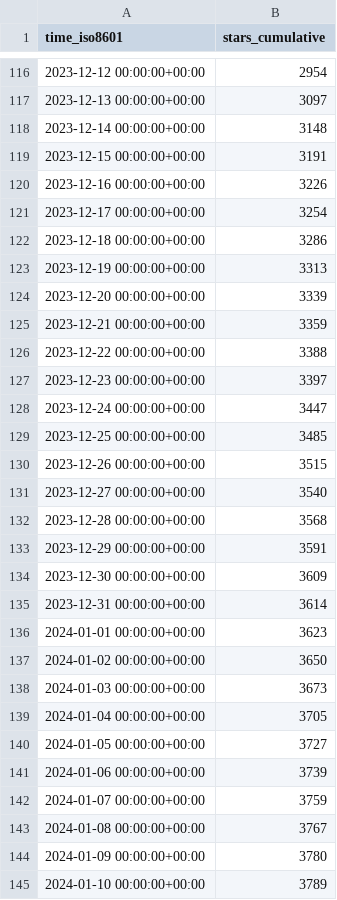
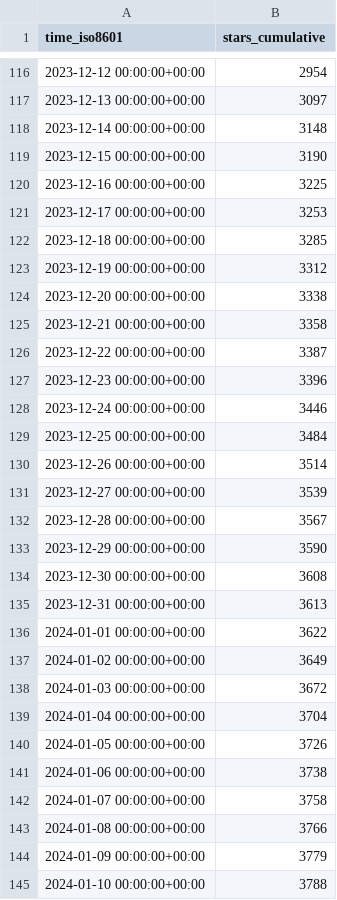
Before and after one commit to ChandanChainani/superduperdb, a CSV file: SuperDuperDB/superduperdb/ghrs-data/stargazers.csv, drawn as a sheet; only a part is shown, gaps mark what is left out; the diff covers the shown part only.

```diff
--- a/SuperDuperDB/superduperdb/ghrs-data/stargazers.csv
+++ b/SuperDuperDB/superduperdb/ghrs-data/stargazers.csv
@@ -118,28 +118,28 @@ time_iso8601,stars_cumulative
 2023-12-14 00:00:00+00:00,3148
-2023-12-15 00:00:00+00:00,3191
-2023-12-16 00:00:00+00:00,3226
-2023-12-17 00:00:00+00:00,3254
-2023-12-18 00:00:00+00:00,3286
-2023-12-19 00:00:00+00:00,3313
-2023-12-20 00:00:00+00:00,3339
-2023-12-21 00:00:00+00:00,3359
-2023-12-22 00:00:00+00:00,3388
-2023-12-23 00:00:00+00:00,3397
-2023-12-24 00:00:00+00:00,3447
-2023-12-25 00:00:00+00:00,3485
-2023-12-26 00:00:00+00:00,3515
-2023-12-27 00:00:00+00:00,3540
-2023-12-28 00:00:00+00:00,3568
-2023-12-29 00:00:00+00:00,3591
-2023-12-30 00:00:00+00:00,3609
-2023-12-31 00:00:00+00:00,3614
-2024-01-01 00:00:00+00:00,3623
-2024-01-02 00:00:00+00:00,3650
-2024-01-03 00:00:00+00:00,3673
-2024-01-04 00:00:00+00:00,3705
-2024-01-05 00:00:00+00:00,3727
-2024-01-06 00:00:00+00:00,3739
-2024-01-07 00:00:00+00:00,3759
-2024-01-08 00:00:00+00:00,3767
-2024-01-09 00:00:00+00:00,3780
-2024-01-10 00:00:00+00:00,3789
+2023-12-15 00:00:00+00:00,3190
+2023-12-16 00:00:00+00:00,3225
+2023-12-17 00:00:00+00:00,3253
+2023-12-18 00:00:00+00:00,3285
+2023-12-19 00:00:00+00:00,3312
+2023-12-20 00:00:00+00:00,3338
+2023-12-21 00:00:00+00:00,3358
+2023-12-22 00:00:00+00:00,3387
+2023-12-23 00:00:00+00:00,3396
+2023-12-24 00:00:00+00:00,3446
+2023-12-25 00:00:00+00:00,3484
+2023-12-26 00:00:00+00:00,3514
+2023-12-27 00:00:00+00:00,3539
+2023-12-28 00:00:00+00:00,3567
+2023-12-29 00:00:00+00:00,3590
+2023-12-30 00:00:00+00:00,3608
+2023-12-31 00:00:00+00:00,3613
+2024-01-01 00:00:00+00:00,3622
+2024-01-02 00:00:00+00:00,3649
+2024-01-03 00:00:00+00:00,3672
+2024-01-04 00:00:00+00:00,3704
+2024-01-05 00:00:00+00:00,3726
+2024-01-06 00:00:00+00:00,3738
+2024-01-07 00:00:00+00:00,3758
+2024-01-08 00:00:00+00:00,3766
+2024-01-09 00:00:00+00:00,3779
+2024-01-10 00:00:00+00:00,3788
```
Also changed, not shown: 1 added row and 76 edited cells elsewhere in this file, SuperDuperDB/superduperdb/ghrs-data/forks.csv.
